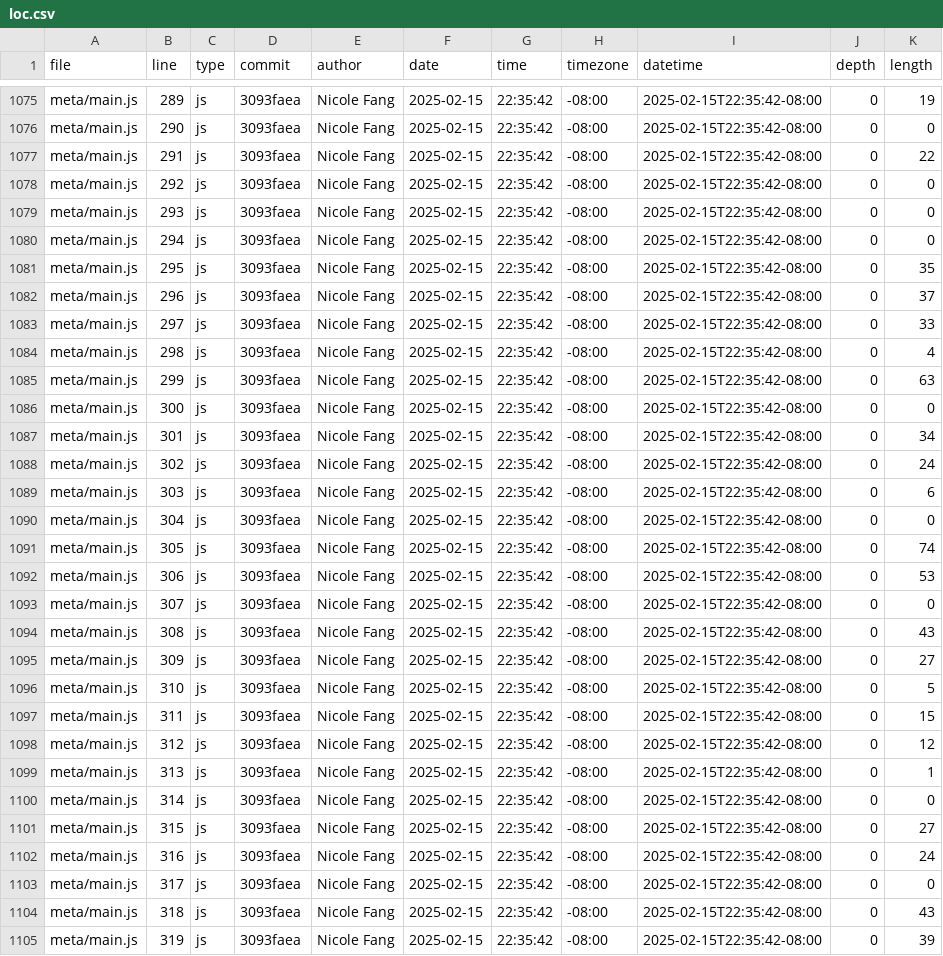
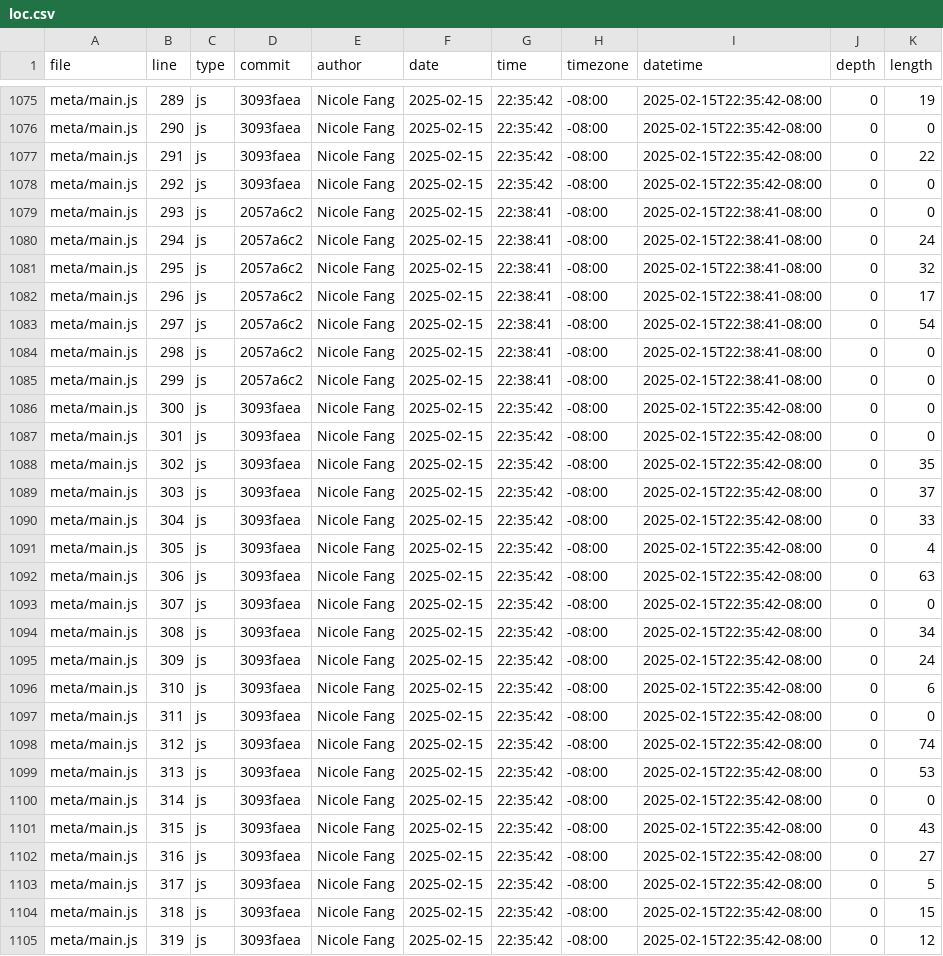
Before and after one commit to Yaf008/portfolio, a CSV file: meta/loc.csv, drawn as a sheet; only a part is shown, gaps mark what is left out; the diff covers the shown part only.

```diff
--- a/meta/loc.csv
+++ b/meta/loc.csv
@@ -1078,28 +1078,28 @@ meta/main.js,291,js,3093faea,Nicole Fang,2025-02-15,22:35:42,-08:00,2025-02-15T2
 meta/main.js,292,js,3093faea,Nicole Fang,2025-02-15,22:35:42,-08:00,2025-02-15T22:35:42-08:00,0,0
-meta/main.js,293,js,3093faea,Nicole Fang,2025-02-15,22:35:42,-08:00,2025-02-15T22:35:42-08:00,0,0
-meta/main.js,294,js,3093faea,Nicole Fang,2025-02-15,22:35:42,-08:00,2025-02-15T22:35:42-08:00,0,0
-meta/main.js,295,js,3093faea,Nicole Fang,2025-02-15,22:35:42,-08:00,2025-02-15T22:35:42-08:00,0,35
-meta/main.js,296,js,3093faea,Nicole Fang,2025-02-15,22:35:42,-08:00,2025-02-15T22:35:42-08:00,0,37
-meta/main.js,297,js,3093faea,Nicole Fang,2025-02-15,22:35:42,-08:00,2025-02-15T22:35:42-08:00,0,33
-meta/main.js,298,js,3093faea,Nicole Fang,2025-02-15,22:35:42,-08:00,2025-02-15T22:35:42-08:00,0,4
-meta/main.js,299,js,3093faea,Nicole Fang,2025-02-15,22:35:42,-08:00,2025-02-15T22:35:42-08:00,0,63
+meta/main.js,293,js,2057a6c2,Nicole Fang,2025-02-15,22:38:41,-08:00,2025-02-15T22:38:41-08:00,0,0
+meta/main.js,294,js,2057a6c2,Nicole Fang,2025-02-15,22:38:41,-08:00,2025-02-15T22:38:41-08:00,0,24
+meta/main.js,295,js,2057a6c2,Nicole Fang,2025-02-15,22:38:41,-08:00,2025-02-15T22:38:41-08:00,0,32
+meta/main.js,296,js,2057a6c2,Nicole Fang,2025-02-15,22:38:41,-08:00,2025-02-15T22:38:41-08:00,0,17
+meta/main.js,297,js,2057a6c2,Nicole Fang,2025-02-15,22:38:41,-08:00,2025-02-15T22:38:41-08:00,0,54
+meta/main.js,298,js,2057a6c2,Nicole Fang,2025-02-15,22:38:41,-08:00,2025-02-15T22:38:41-08:00,0,0
+meta/main.js,299,js,2057a6c2,Nicole Fang,2025-02-15,22:38:41,-08:00,2025-02-15T22:38:41-08:00,0,0
 meta/main.js,300,js,3093faea,Nicole Fang,2025-02-15,22:35:42,-08:00,2025-02-15T22:35:42-08:00,0,0
-meta/main.js,301,js,3093faea,Nicole Fang,2025-02-15,22:35:42,-08:00,2025-02-15T22:35:42-08:00,0,34
-meta/main.js,302,js,3093faea,Nicole Fang,2025-02-15,22:35:42,-08:00,2025-02-15T22:35:42-08:00,0,24
-meta/main.js,303,js,3093faea,Nicole Fang,2025-02-15,22:35:42,-08:00,2025-02-15T22:35:42-08:00,0,6
-meta/main.js,304,js,3093faea,Nicole Fang,2025-02-15,22:35:42,-08:00,2025-02-15T22:35:42-08:00,0,0
-meta/main.js,305,js,3093faea,Nicole Fang,2025-02-15,22:35:42,-08:00,2025-02-15T22:35:42-08:00,0,74
-meta/main.js,306,js,3093faea,Nicole Fang,2025-02-15,22:35:42,-08:00,2025-02-15T22:35:42-08:00,0,53
+meta/main.js,301,js,3093faea,Nicole Fang,2025-02-15,22:35:42,-08:00,2025-02-15T22:35:42-08:00,0,0
+meta/main.js,302,js,3093faea,Nicole Fang,2025-02-15,22:35:42,-08:00,2025-02-15T22:35:42-08:00,0,35
+meta/main.js,303,js,3093faea,Nicole Fang,2025-02-15,22:35:42,-08:00,2025-02-15T22:35:42-08:00,0,37
+meta/main.js,304,js,3093faea,Nicole Fang,2025-02-15,22:35:42,-08:00,2025-02-15T22:35:42-08:00,0,33
+meta/main.js,305,js,3093faea,Nicole Fang,2025-02-15,22:35:42,-08:00,2025-02-15T22:35:42-08:00,0,4
+meta/main.js,306,js,3093faea,Nicole Fang,2025-02-15,22:35:42,-08:00,2025-02-15T22:35:42-08:00,0,63
 meta/main.js,307,js,3093faea,Nicole Fang,2025-02-15,22:35:42,-08:00,2025-02-15T22:35:42-08:00,0,0
-meta/main.js,308,js,3093faea,Nicole Fang,2025-02-15,22:35:42,-08:00,2025-02-15T22:35:42-08:00,0,43
-meta/main.js,309,js,3093faea,Nicole Fang,2025-02-15,22:35:42,-08:00,2025-02-15T22:35:42-08:00,0,27
-meta/main.js,310,js,3093faea,Nicole Fang,2025-02-15,22:35:42,-08:00,2025-02-15T22:35:42-08:00,0,5
-meta/main.js,311,js,3093faea,Nicole Fang,2025-02-15,22:35:42,-08:00,2025-02-15T22:35:42-08:00,0,15
-meta/main.js,312,js,3093faea,Nicole Fang,2025-02-15,22:35:42,-08:00,2025-02-15T22:35:42-08:00,0,12
-meta/main.js,313,js,3093faea,Nicole Fang,2025-02-15,22:35:42,-08:00,2025-02-15T22:35:42-08:00,0,1
+meta/main.js,308,js,3093faea,Nicole Fang,2025-02-15,22:35:42,-08:00,2025-02-15T22:35:42-08:00,0,34
+meta/main.js,309,js,3093faea,Nicole Fang,2025-02-15,22:35:42,-08:00,2025-02-15T22:35:42-08:00,0,24
+meta/main.js,310,js,3093faea,Nicole Fang,2025-02-15,22:35:42,-08:00,2025-02-15T22:35:42-08:00,0,6
+meta/main.js,311,js,3093faea,Nicole Fang,2025-02-15,22:35:42,-08:00,2025-02-15T22:35:42-08:00,0,0
+meta/main.js,312,js,3093faea,Nicole Fang,2025-02-15,22:35:42,-08:00,2025-02-15T22:35:42-08:00,0,74
+meta/main.js,313,js,3093faea,Nicole Fang,2025-02-15,22:35:42,-08:00,2025-02-15T22:35:42-08:00,0,53
 meta/main.js,314,js,3093faea,Nicole Fang,2025-02-15,22:35:42,-08:00,2025-02-15T22:35:42-08:00,0,0
-meta/main.js,315,js,3093faea,Nicole Fang,2025-02-15,22:35:42,-08:00,2025-02-15T22:35:42-08:00,0,27
-meta/main.js,316,js,3093faea,Nicole Fang,2025-02-15,22:35:42,-08:00,2025-02-15T22:35:42-08:00,0,24
-meta/main.js,317,js,3093faea,Nicole Fang,2025-02-15,22:35:42,-08:00,2025-02-15T22:35:42-08:00,0,0
-meta/main.js,318,js,3093faea,Nicole Fang,2025-02-15,22:35:42,-08:00,2025-02-15T22:35:42-08:00,0,43
-meta/main.js,319,js,3093faea,Nicole Fang,2025-02-15,22:35:42,-08:00,2025-02-15T22:35:42-08:00,0,39
+meta/main.js,315,js,3093faea,Nicole Fang,2025-02-15,22:35:42,-08:00,2025-02-15T22:35:42-08:00,0,43
+meta/main.js,316,js,3093faea,Nicole Fang,2025-02-15,22:35:42,-08:00,2025-02-15T22:35:42-08:00,0,27
+meta/main.js,317,js,3093faea,Nicole Fang,2025-02-15,22:35:42,-08:00,2025-02-15T22:35:42-08:00,0,5
+meta/main.js,318,js,3093faea,Nicole Fang,2025-02-15,22:35:42,-08:00,2025-02-15T22:35:42-08:00,0,15
+meta/main.js,319,js,3093faea,Nicole Fang,2025-02-15,22:35:42,-08:00,2025-02-15T22:35:42-08:00,0,12
```
Also changed, not shown: 7 added rows and 9 edited cells elsewhere in this file.
